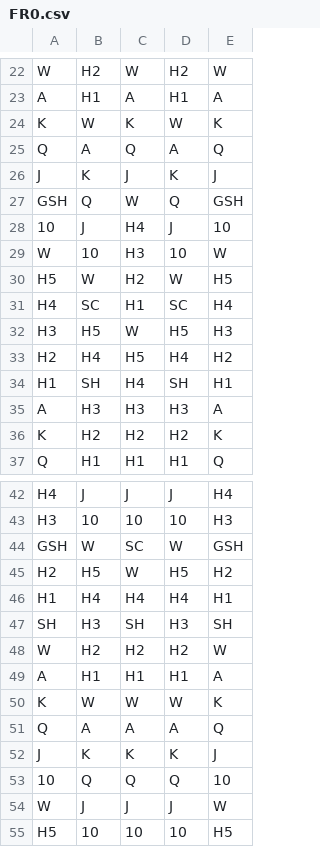
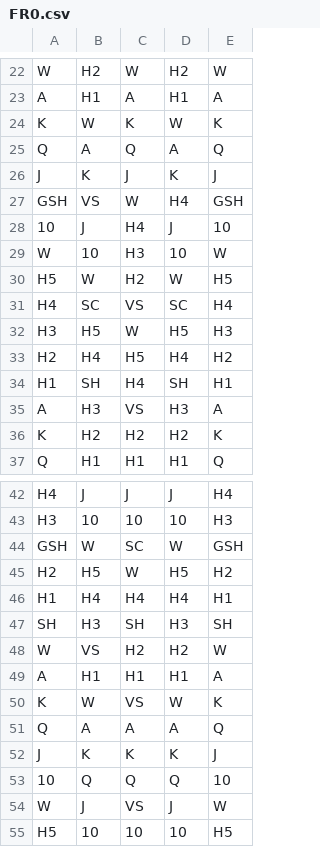
Before and after one commit to nm370130/wildvszombies, a CSV file: math/reels/FR0.csv, drawn as a sheet; only a part is shown, gaps mark what is left out; the diff covers the shown part only.

```diff
--- a/math/reels/FR0.csv
+++ b/math/reels/FR0.csv
@@ -26,3 +26,3 @@ Q,A,Q,A,Q
 J,K,J,K,J
-GSH,Q,W,Q,GSH
+GSH,VS,W,H4,GSH
 10,J,H4,J,10
@@ -30,3 +30,3 @@ W,10,H3,10,W
 H5,W,H2,W,H5
-H4,SC,H1,SC,H4
+H4,SC,VS,SC,H4
 H3,H5,W,H5,H3
@@ -34,3 +34,3 @@ H2,H4,H5,H4,H2
 H1,SH,H4,SH,H1
-A,H3,H3,H3,A
+A,H3,VS,H3,A
 K,H2,H2,H2,K
@@ -47,5 +47,5 @@ H1,H4,H4,H4,H1
 SH,H3,SH,H3,SH
-W,H2,H2,H2,W
+W,VS,H2,H2,W
 A,H1,H1,H1,A
-K,W,W,W,K
+K,W,VS,W,K
 Q,A,A,A,Q
@@ -53,3 +53,3 @@ J,K,K,K,J
 10,Q,Q,Q,10
-W,J,J,J,W
+W,J,VS,J,W
 H5,10,10,10,H5
```
Also changed, not shown: 7 edited cells elsewhere in this file, math/reels/FR_HIDDEN.csv, math/reels/FR_SUPER.csv, 6 other files.
